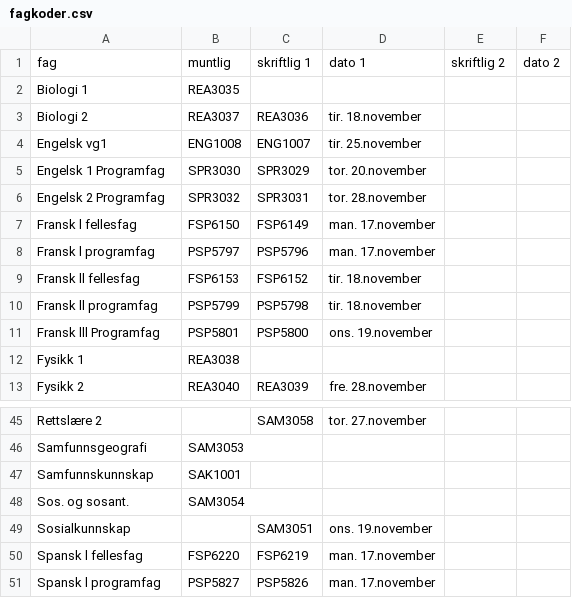
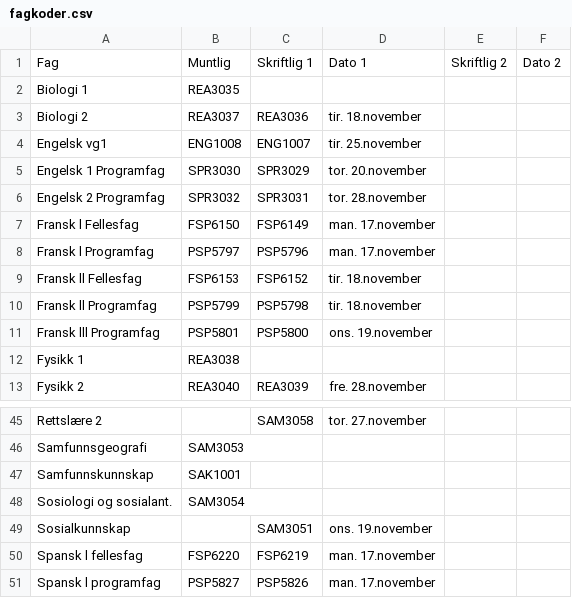
Before and after one commit to 43jakchr/Fagkode-2, a CSV file: fagkoder.csv, drawn as a sheet; only a part is shown, gaps mark what is left out.

Commit message:
Update fagkoder.csv

```diff
--- a/fagkoder.csv
+++ b/fagkoder.csv
@@ -1,2 +1,2 @@
-fag,muntlig,skriftlig 1,dato 1,skriftlig 2,dato 2
+Fag,Muntlig,Skriftlig 1,Dato 1,Skriftlig 2,Dato 2
 Biologi 1,REA3035,,,,
@@ -6,6 +6,6 @@ Engelsk 1 Programfag,SPR3030,SPR3029,tor. 20.november,,
 Engelsk 2 Programfag,SPR3032,SPR3031,tor. 28.november,,
-Fransk l fellesfag,FSP6150,FSP6149,man. 17.november,,
-Fransk l programfag,PSP5797,PSP5796,man. 17.november,,
-Fransk ll fellesfag,FSP6153,FSP6152,tir. 18.november,,
-Fransk ll programfag,PSP5799,PSP5798,tir. 18.november,,
+Fransk l Fellesfag,FSP6150,FSP6149,man. 17.november,,
+Fransk l Programfag,PSP5797,PSP5796,man. 17.november,,
+Fransk ll Fellesfag,FSP6153,FSP6152,tir. 18.november,,
+Fransk ll Programfag,PSP5799,PSP5798,tir. 18.november,,
 Fransk lll Programfag,PSP5801,PSP5800,ons. 19.november,,
@@ -47,3 +47,3 @@ Samfunnsgeografi,SAM3053,,,,
 Samfunnskunnskap,SAK1001,,,,
-Sos. og sosant.,SAM3054,,,,
+Sosiologi og sosialant.,SAM3054,,,,
 Sosialkunnskap,,SAM3051,ons. 19.november,,
```
